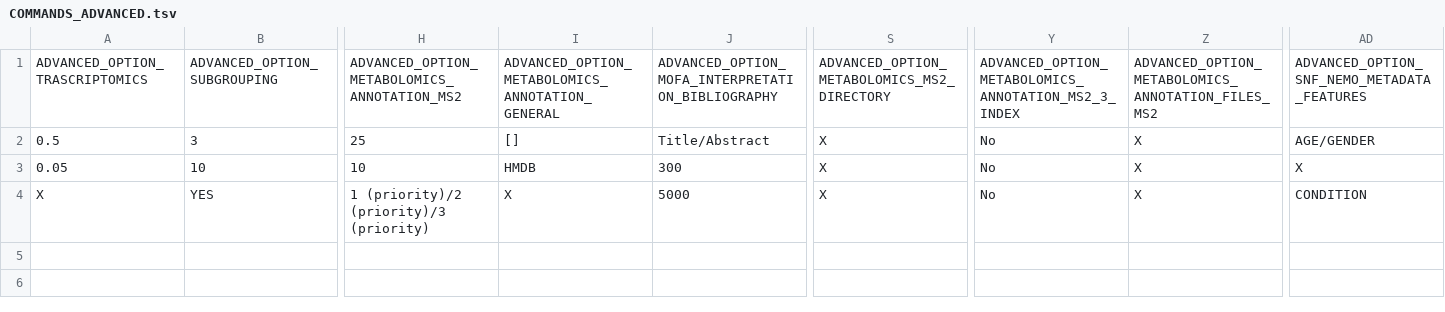
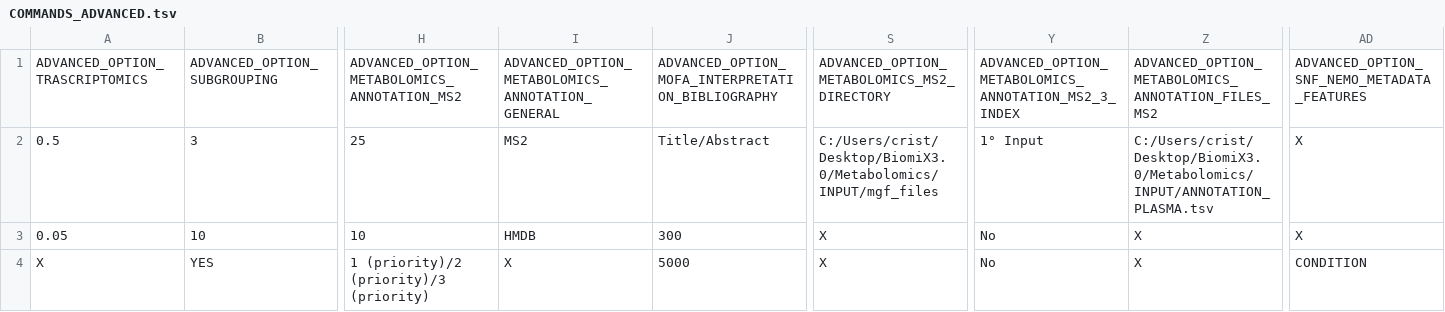
Before and after one commit to BiomiX-consortium/BiomiX2.5, a TSV file: COMMANDS_ADVANCED.tsv, drawn as a sheet; only a part is shown, gaps mark what is left out; the diff names each change by its address in the sheet, - before the commit and + after, or states it on an @@ line.

Commit message:
Updated code including json input and function modules for nextflow
Json implementation and function modules for the nextflow implementation

```diff
--- a/COMMANDS_ADVANCED.tsv
+++ b/COMMANDS_ADVANCED.tsv
-I2: []
+I2: MS2
-S2: X
+S2: C:/Users/crist/Desktop/BiomiX3.0/Metabolomics/INPUT/mgf_files
-Y2: No
+Y2: 1° Input
-Z2: X
+Z2: C:/Users/crist/Desktop/BiomiX3.0/Metabolomics/INPUT/ANNOTATION_PLASMA.tsv
-AD2: AGE/GENDER
+AD2: X
```
Also changed, not shown: COMMANDS.tsv, 16 other files.
